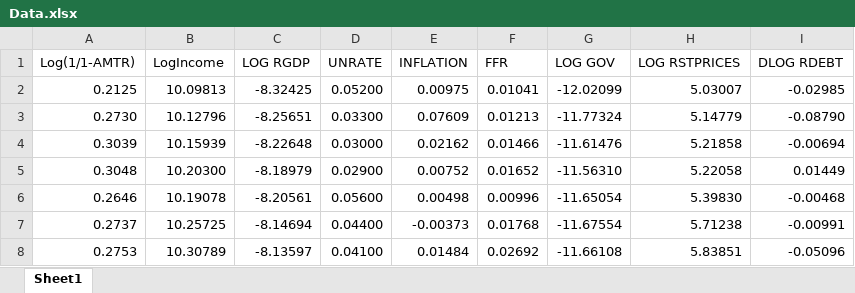
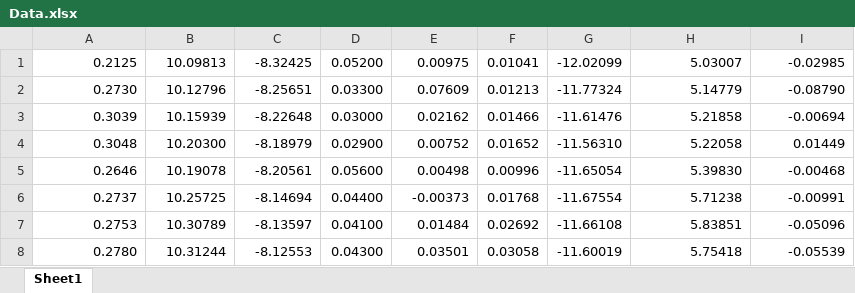
Before and after one commit to jm4474/SVARIV, an Excel workbook: Data/Tax/Data.xlsx, sheet Sheet1, drawn as a sheet; only a part is shown; the shorter side is filled out with more unchanged rows; values as stored, in another font and other column widths than the file's, no borders; the diff names each change by its address in the sheet, - before the commit and + after, or states it on an @@ line.

Commit message:
(i) Edited TestScriptTax.m so that it is up to date with TestScriptOil.m and made sure it ran without problems (ii) Edited data files in Tax folder so that they run without issues

```diff
--- a/Data/Tax/Data.xlsx (sheet Sheet1)
+++ b/Data/Tax/Data.xlsx (sheet Sheet1)
-row 1: Log(1/1-AMTR) | LogIncome | LOG RGDP | UNRATE | INFLATION | FFR | LOG GOV | LOG RSTPRICES | DLOG RDEBT
```
Also changed, not shown: Data/Tax/ExtIV.xlsx, Data/Tax/Time.xlsx, 3 other files.
